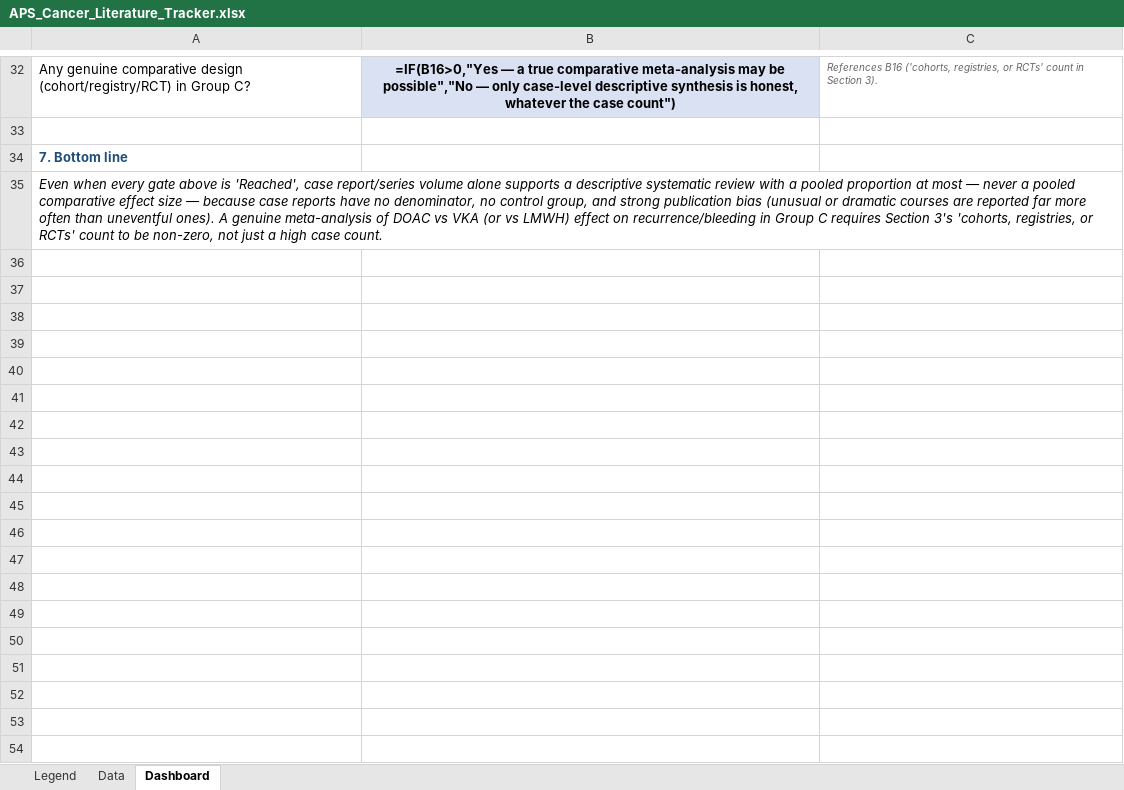
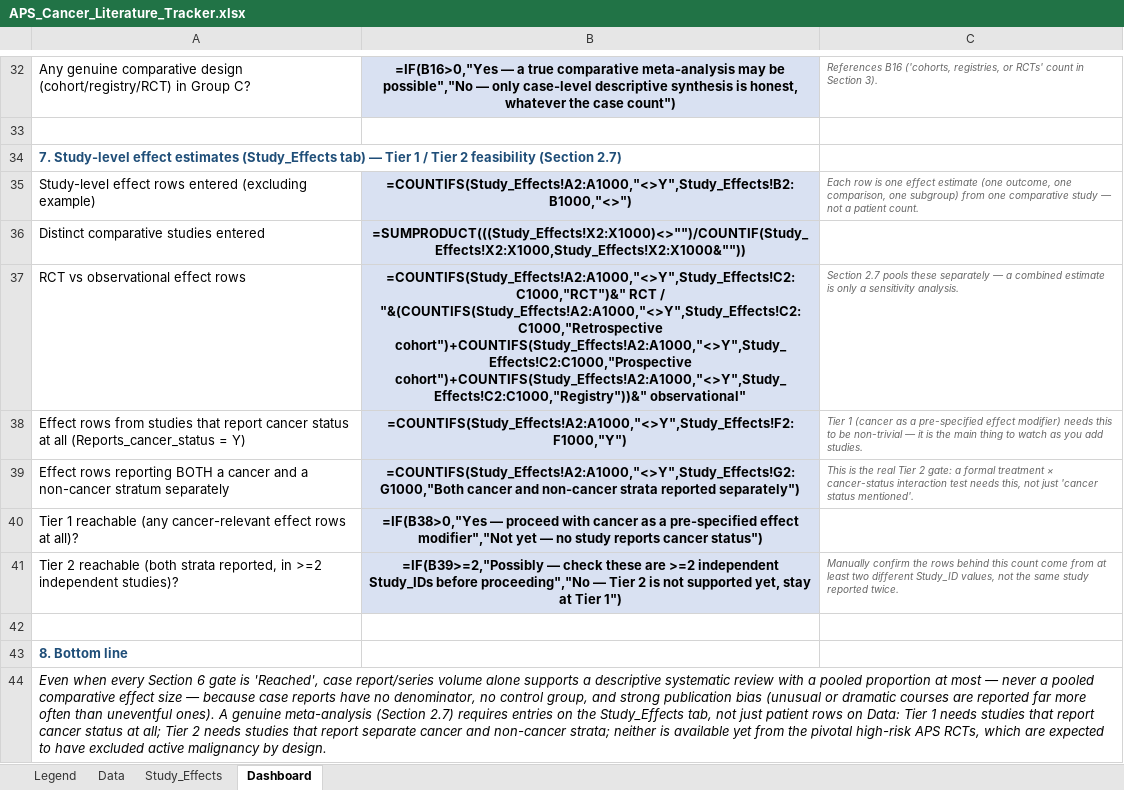
Before and after one commit to alicebrighenti3-bot/research-uniGE, an Excel workbook: manuscript/APS_Cancer_Literature_Tracker.xlsx, sheet Dashboard, drawn as a sheet; only a part is shown, gaps mark what is left out; values as stored, in another font and other column widths than the file's, no borders; formulas without a stored value are shown as written; removed rows and columns are numbered as before the commit, all else as after; the diff names each change by its address in the sheet, - before the commit and + after, or states it on an @@ line.

```diff
--- a/manuscript/APS_Cancer_Literature_Tracker.xlsx (sheet Dashboard)
+++ b/manuscript/APS_Cancer_Literature_Tracker.xlsx (sheet Dashboard)
+sheet tab: Study_Effects
-A34: 7. Bottom line
+A34: 7. Study-level effect estimates (Study_Effects tab) — Tier 1 / Tier 2 feasibility (Section 2.7)
+row 35: Study-level effect rows entered (excluding example) | =COUNTIFS(Study_Effects!A2:A1000,"<>Y",Study_Effects!B2:B1000,"<>") | Each row is one effect estimate (one outcome, one comparison, one subgroup) from one comparative study — not a patient count.
+row 36: Distinct comparative studies entered | =SUMPRODUCT(((Study_Effects!X2:X1000)<>"")/COUNTIF(Study_Effects!X2:X1000,Study_Effects!X2:X1000&""))
+row 37: RCT vs observational effect rows | =COUNTIFS(Study_Effects!A2:A1000,"<>Y",Study_Effects!C2:C1000,"RCT")&" RCT / "&(COUNTIFS(Study_Effects!A2:A1000,"<>Y",Study_Effects!C2:C1000,"Retrospective cohort")+COUNTIFS(Study_Effects!A2:A1000,"<>Y",Study_Effects!C2:C1000,"Prospective cohort")+COUNTIFS(Study_Effects!A2:A1000,"<>Y",Study_Effects!C2:C1000,"Registry"))&" observational" | Section 2.7 pools these separately — a combined estimate is only a sensitivity analysis.
+row 38: Effect rows from studies that report cancer status at all (Reports_cancer_status = Y) | =COUNTIFS(Study_Effects!A2:A1000,"<>Y",Study_Effects!F2:F1000,"Y") | Tier 1 (cancer as a pre-specified effect modifier) needs this to be non-trivial — it is the main thing to watch as you add studies.
+row 39: Effect rows reporting BOTH a cancer and a non-cancer stratum separately | =COUNTIFS(Study_Effects!A2:A1000,"<>Y",Study_Effects!G2:G1000,"Both cancer and non-cancer strata reported separately") | This is the real Tier 2 gate: a formal treatment × cancer-status interaction test needs this, not just 'cancer status mentioned'.
+row 40: Tier 1 reachable (any cancer-relevant effect rows at all)? | =IF(B38>0,"Yes — proceed with cancer as a pre-specified effect modifier","Not yet — no study reports cancer status")
+row 41: Tier 2 reachable (both strata reported, in >=2 independent studies)? | =IF(B39>=2,"Possibly — check these are >=2 independent Study_IDs before proceeding","No — Tier 2 is not supported yet, stay at Tier 1") | Manually confirm the rows behind this count come from at least two different Study_ID values, not the same study reported twice.
+row 42: (empty)
-A43: Even when every gate above is 'Reached', case report/series volume alone supports a descriptive systematic review with a pooled proportion at most — never a pooled comparative effect size — because case reports have no denominator, no control group, and strong publication bias (unusual or dramatic courses are reported far more often than uneventful ones). A genuine meta-analysis of DOAC vs VKA (or vs LMWH) effect on recurrence/bleeding in Group C requires Section 3's 'cohorts, registries, or RCTs' count to be non-zero, not just a high case count.
+A43: 8. Bottom line
@@ A43 bold: off → on, italic: on → off, text colour: black → #1F4E78 @@
-A35:C35 merged
+row 44: Even when every Section 6 gate is 'Reached', case report/series volume alone supports a descriptive systematic review with a pooled proportion at most — never a pooled comparative effect size — because case reports have no denominator, no control group, and strong publication bias (unusual or dramatic courses are reported far more often than uneventful ones). A genuine meta-analysis (Section 2.7) requires entries on the Study_Effects tab, not just patient rows on Data: Tier 1 needs studies that report cancer status at all; Tier 2 needs studies that report separate cancer and non-cancer strata; neither is available yet from the pivotal high-risk APS RCTs, which are expected to have excluded active malignancy by design.
```
Also changed, not shown: sheet Legend, 4 other files.
